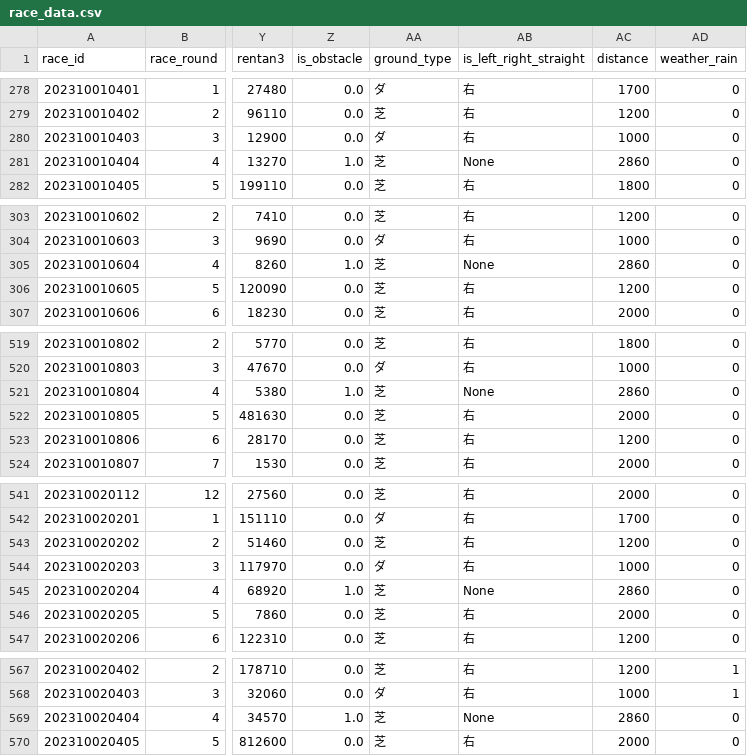
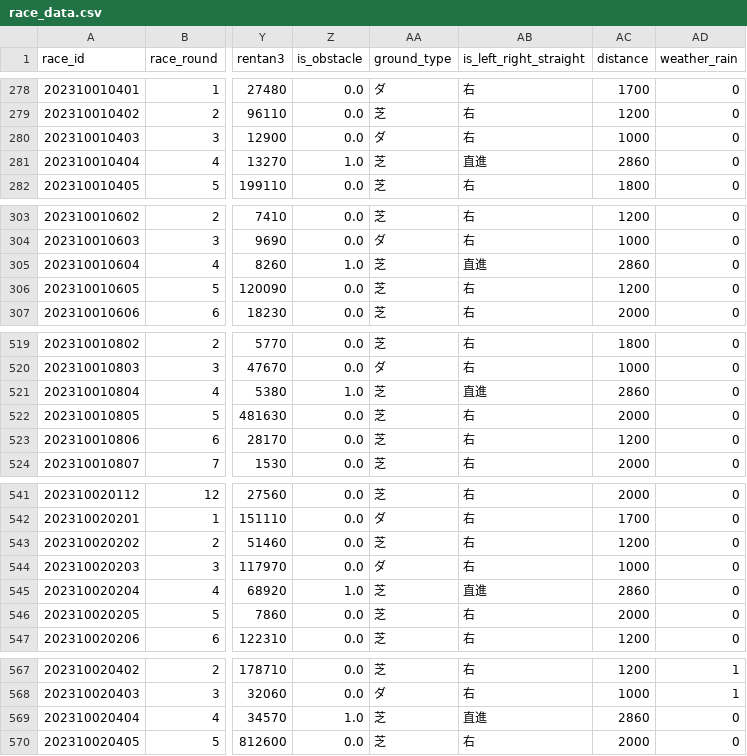
Before and after one commit to kawamottyan/to-be-a-rich, a CSV file: data/main/race_data.csv, drawn as a sheet; only a part is shown, gaps mark what is left out; the diff covers the shown part only; the diff names each change by its address in the sheet, - before the commit and + after, or states it on an @@ line.

```diff
--- a/data/main/race_data.csv
+++ b/data/main/race_data.csv
-AB281 (is_left_right_straight): None
+AB281 (is_left_right_straight): 直進
-AB305 (is_left_right_straight): None
+AB305 (is_left_right_straight): 直進
-AB521 (is_left_right_straight): None
+AB521 (is_left_right_straight): 直進
-AB545 (is_left_right_straight): None
+AB545 (is_left_right_straight): 直進
-AB569 (is_left_right_straight): None
+AB569 (is_left_right_straight): 直進
```
Also changed, not shown: 18 edited cells elsewhere in this file, 2 other files.
